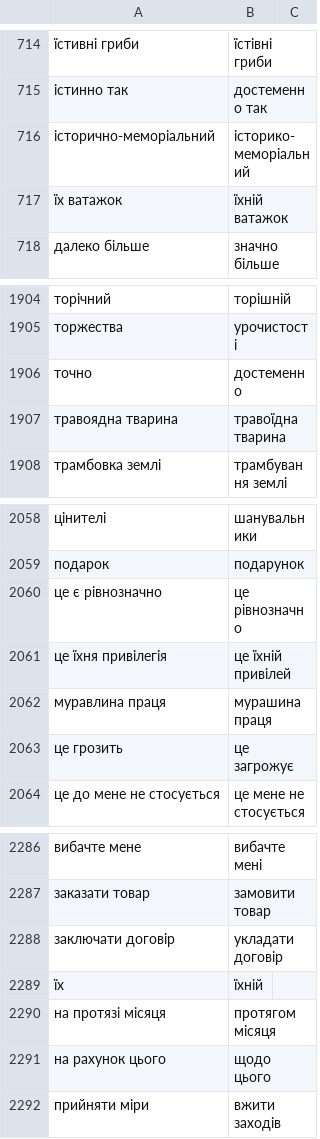
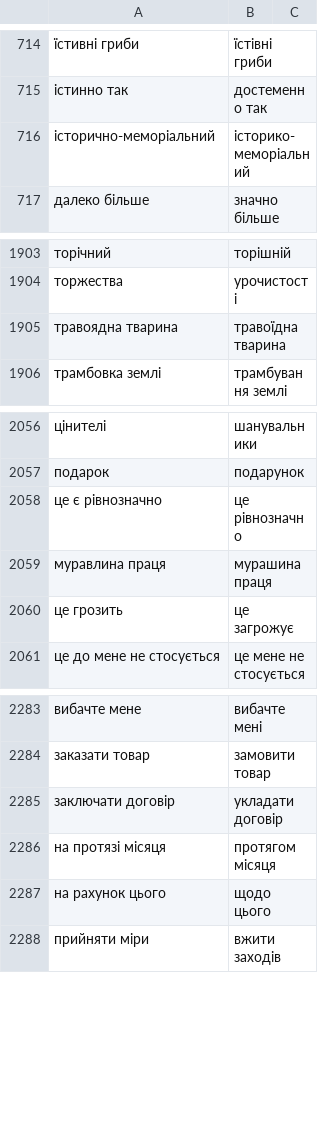
Before and after one commit to DariaMinieieva/correctorUA, a CSV file: lexic_mistakes.csv, drawn as a sheet; only a part is shown, gaps mark what is left out; the diff names each change by its address in the sheet, - before the commit and + after, or states it on an @@ line.

Commit message:
Update lexic_mistakes.csv

```diff
--- a/lexic_mistakes.csv
+++ b/lexic_mistakes.csv
-row 717: їх ватажок | їхній ватажок
-row 1906: точно | достеменно
-row 2061: це їхня привілегія | це їхній привілей
-row 2289: їх | їхній
```
